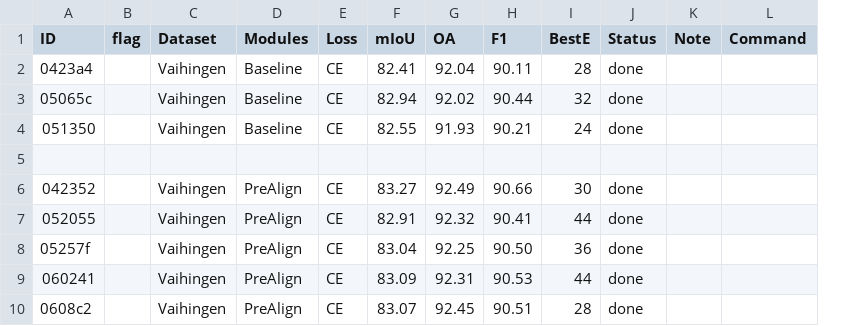
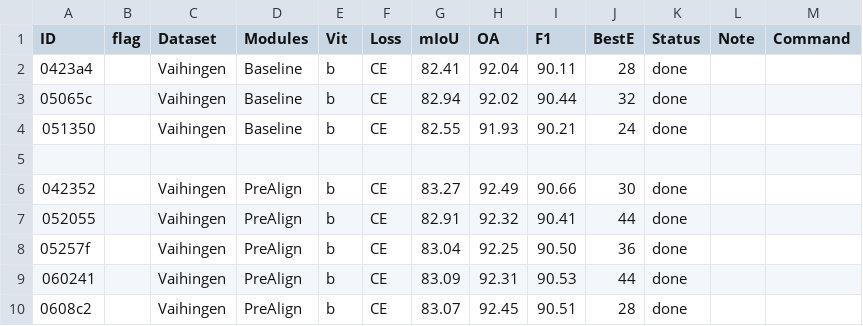
Before and after one commit to mahuaii/TestNet, a TSV file: work_dirs/experiments copy.tsv, drawn as a sheet; only a part is shown; the diff names each change by its address in the sheet, - before the commit and + after, or states it on an @@ line.

Commit message:
update tsv

```diff
--- a/work_dirs/experiments copy.tsv
+++ b/work_dirs/experiments copy.tsv
+column E (Vit), rows 2-10: b | b | b |  | b | b | b | b | b
```
